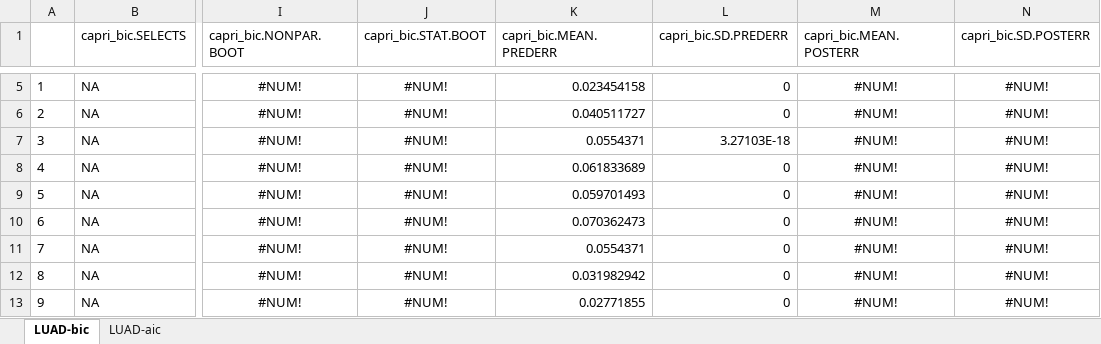
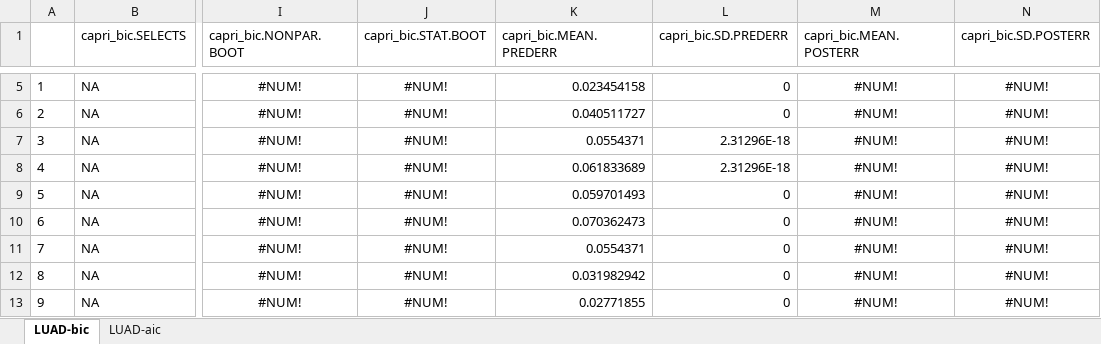
Before and after one commit to dlcgold/LUAD-PiCnIc, an Excel workbook: output/LUAD_statistics.xlsx, sheet LUAD-bic, drawn as a sheet; only a part is shown, gaps mark what is left out; values as stored, in another font and other column widths than the file's, no borders; the diff covers the shown part only; the diff names each change by its address in the sheet, - before the commit and + after, or states it on an @@ line.

```diff
--- a/output/LUAD_statistics.xlsx (sheet LUAD-bic)
+++ b/output/LUAD_statistics.xlsx (sheet LUAD-bic)
-L7 (capri_bic.SD.PREDERR): 3.27103E-18
+L7 (capri_bic.SD.PREDERR): 2.31296E-18
-L8 (capri_bic.SD.PREDERR): 0
+L8 (capri_bic.SD.PREDERR): 2.31296E-18
```
Also changed, not shown: 1 added row, 1 removed row and 22 edited cells elsewhere in this sheet, sheet LUAD-aic, 5 other files.
